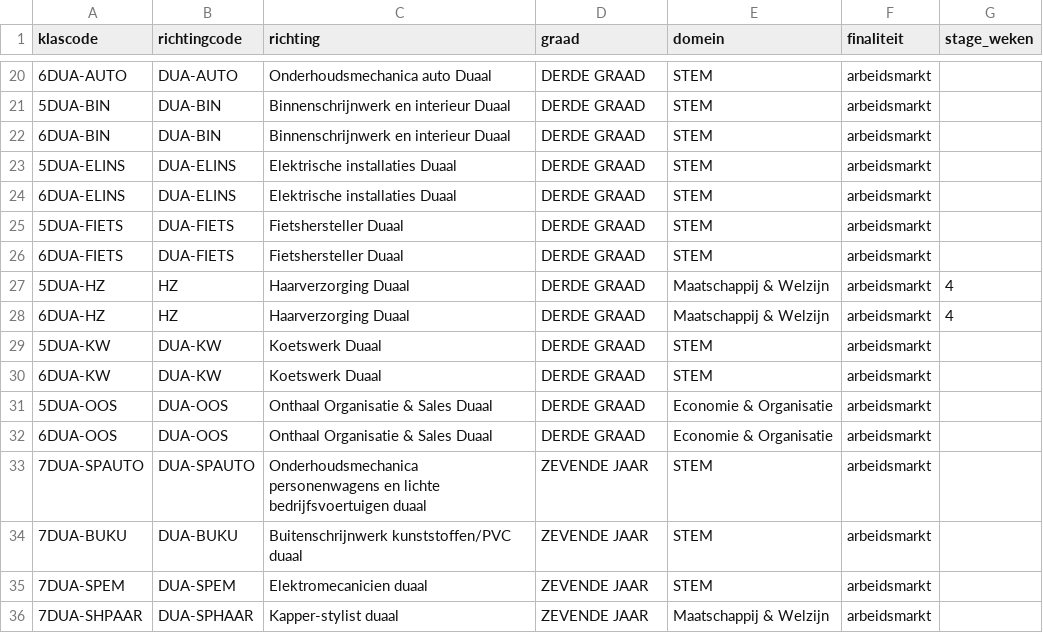
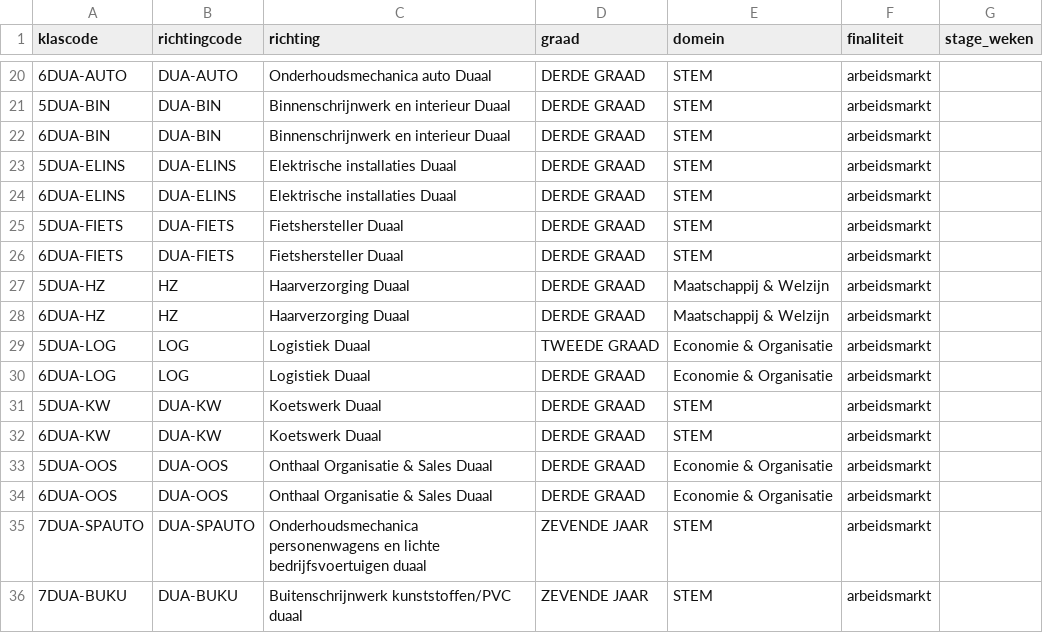
Before and after one commit to GOcampusRedingenhof/aanbod, a CSV file: data/klassen.csv, drawn as a sheet; only a part is shown, gaps mark what is left out; the shorter side is filled out with more unchanged rows.

Commit message:
Update klassen.csv

```diff
--- a/data/klassen.csv
+++ b/data/klassen.csv
@@ -26,4 +26,6 @@ klascode,richtingcode,richting,graad,domein,finaliteit,stage_weken
 6DUA-FIETS,DUA-FIETS,Fietshersteller Duaal,DERDE GRAAD,STEM,arbeidsmarkt,
-5DUA-HZ,HZ,Haarverzorging Duaal,DERDE GRAAD,Maatschappij & Welzijn,arbeidsmarkt,4
-6DUA-HZ,HZ,Haarverzorging Duaal,DERDE GRAAD,Maatschappij & Welzijn,arbeidsmarkt,4
+5DUA-HZ,HZ,Haarverzorging Duaal,DERDE GRAAD,Maatschappij & Welzijn,arbeidsmarkt,
+6DUA-HZ,HZ,Haarverzorging Duaal,DERDE GRAAD,Maatschappij & Welzijn,arbeidsmarkt,
+5DUA-LOG,LOG,Logistiek Duaal,TWEEDE GRAAD,Economie & Organisatie,arbeidsmarkt,
+6DUA-LOG,LOG,Logistiek Duaal,DERDE GRAAD,Economie & Organisatie,arbeidsmarkt,
 5DUA-KW,DUA-KW,Koetswerk Duaal,DERDE GRAAD,STEM,arbeidsmarkt,
```
